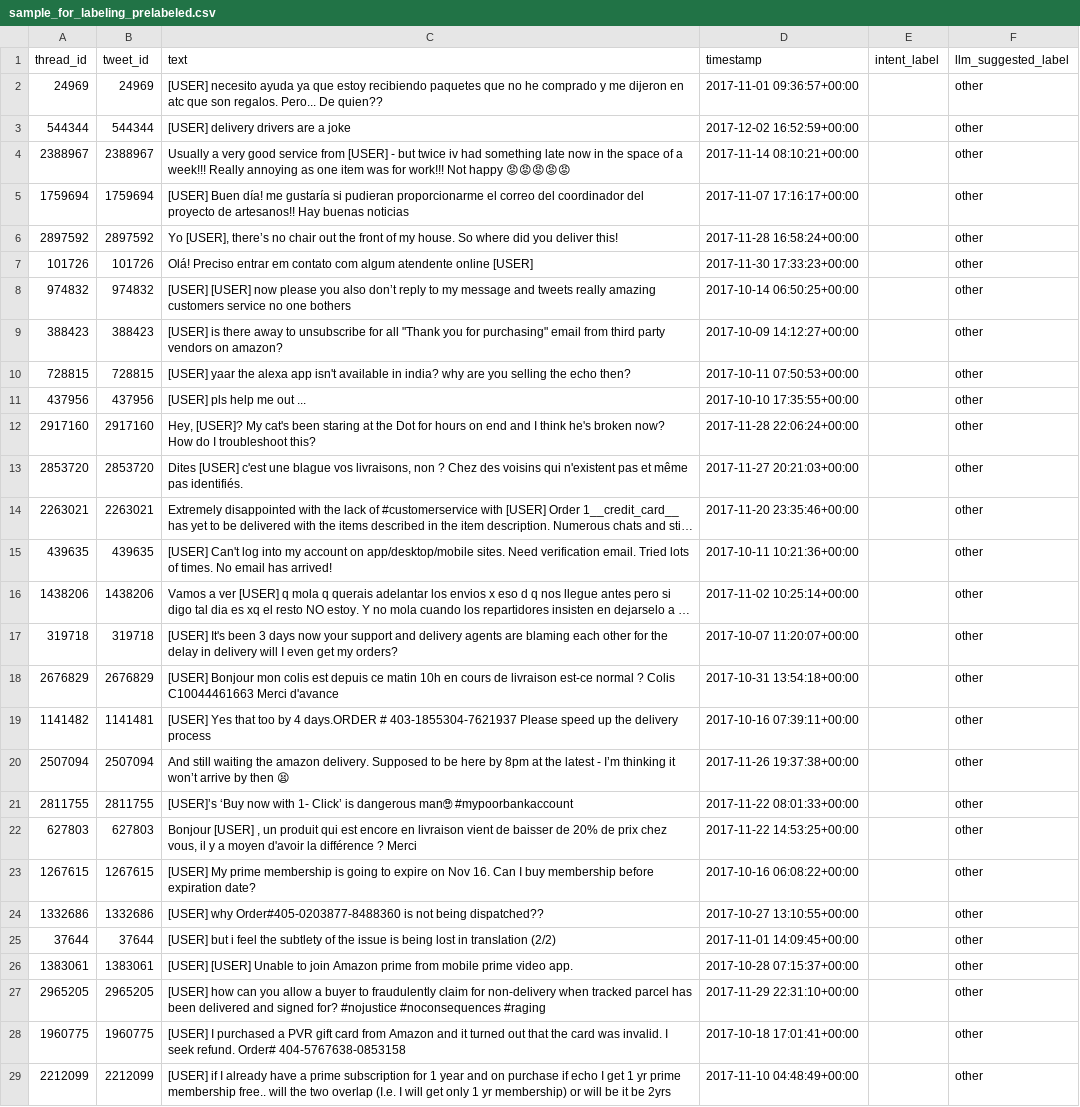
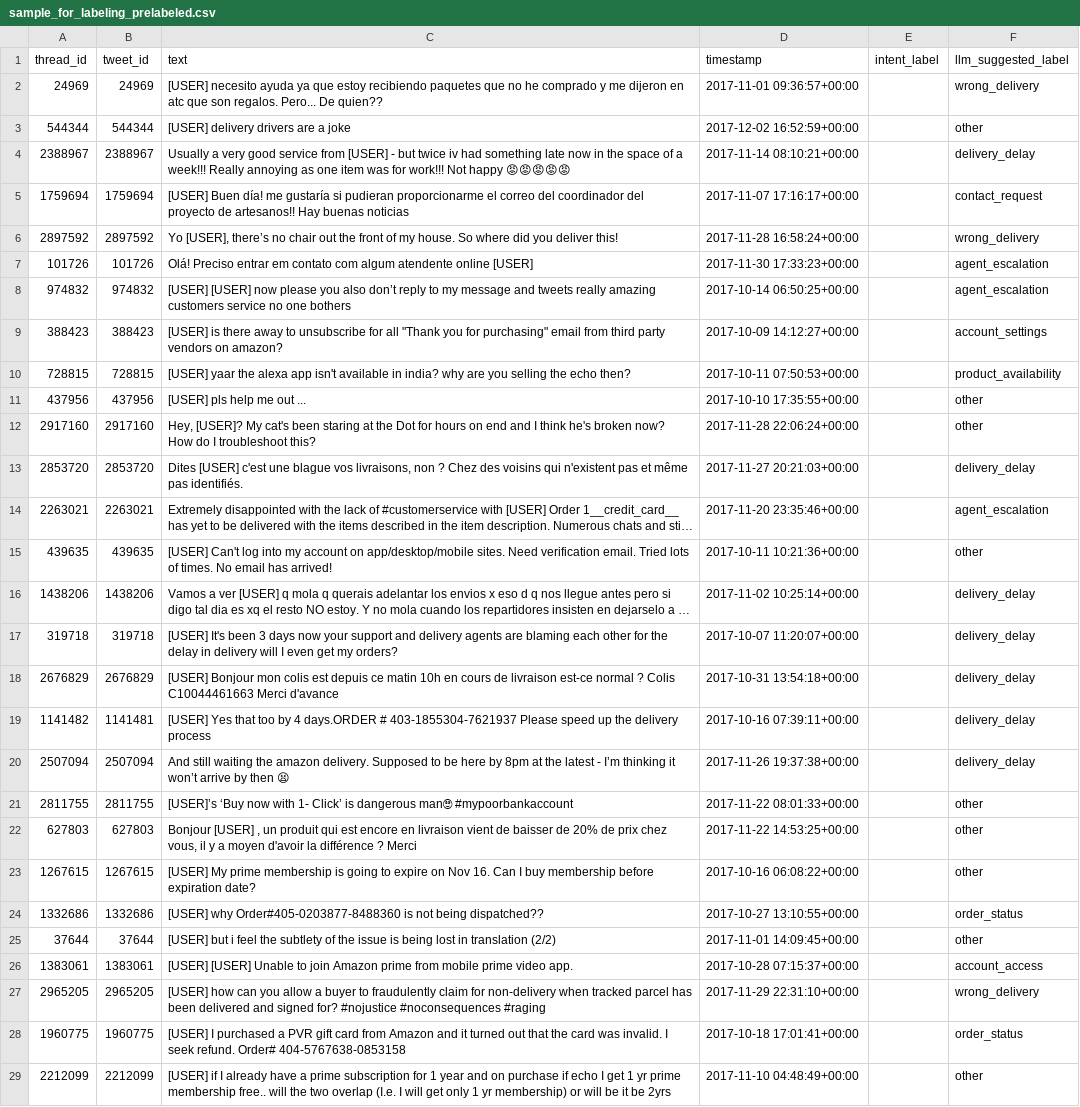
Before and after one commit to akshay470/customer-support-bot, a CSV file: notebooks/sample_for_labeling_prelabeled.csv, drawn as a sheet; only a part is shown; long unchanged cells end in …; the diff covers the shown part only; the diff names each change by its address in the sheet, - before the commit and + after, or states it on an @@ line.

Commit message:
Fix model ID in pre_label.py

```diff
--- a/notebooks/sample_for_labeling_prelabeled.csv
+++ b/notebooks/sample_for_labeling_prelabeled.csv
-F2 (llm_suggested_label): other
+F2 (llm_suggested_label): wrong_delivery
-F4 (llm_suggested_label): other
+F4 (llm_suggested_label): delivery_delay
-F5 (llm_suggested_label): other
+F5 (llm_suggested_label): contact_request
-F6 (llm_suggested_label): other
+F6 (llm_suggested_label): wrong_delivery
-F7:F8 (llm_suggested_label): other
+F7:F8 (llm_suggested_label): agent_escalation
-F9 (llm_suggested_label): other
+F9 (llm_suggested_label): account_settings
-F10 (llm_suggested_label): other
+F10 (llm_suggested_label): product_availability
-F13 (llm_suggested_label): other
+F13 (llm_suggested_label): delivery_delay
-F14 (llm_suggested_label): other
+F14 (llm_suggested_label): agent_escalation
-F16:F20 (llm_suggested_label): other
+F16:F20 (llm_suggested_label): delivery_delay
-F24 (llm_suggested_label): other
+F24 (llm_suggested_label): order_status
-F26 (llm_suggested_label): other
+F26 (llm_suggested_label): account_access
-F27 (llm_suggested_label): other
+F27 (llm_suggested_label): wrong_delivery
-F28 (llm_suggested_label): other
+F28 (llm_suggested_label): order_status
```
Also changed, not shown: 80 edited cells elsewhere in this file, 1 other file.
